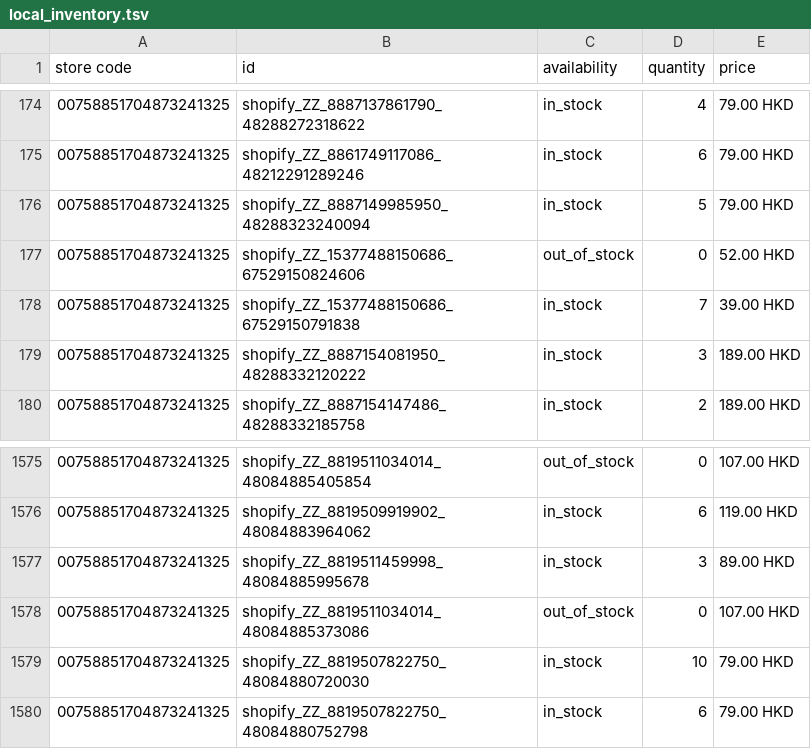
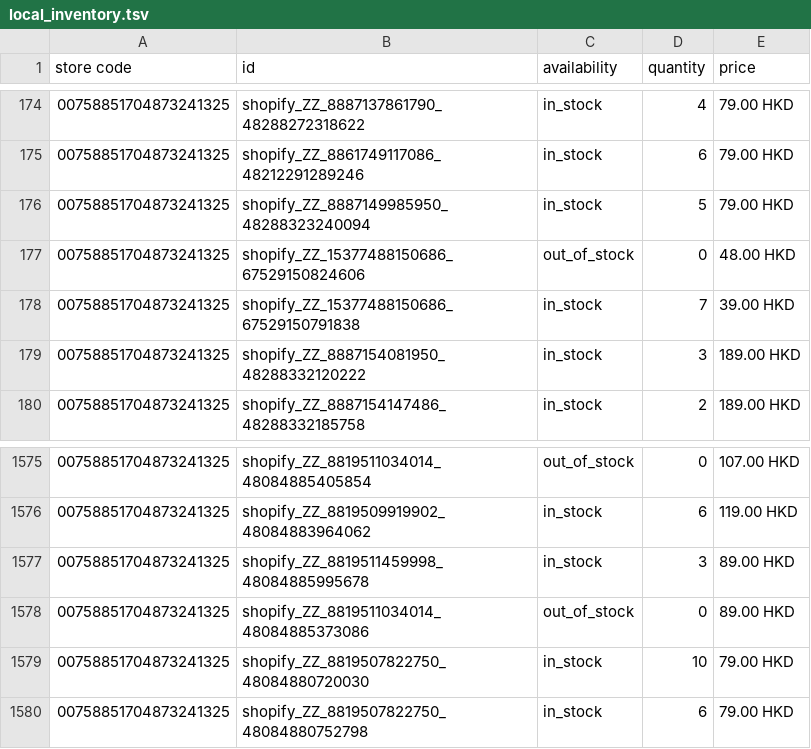
Before and after one commit to edberli/ouji-website, a TSV file: data/local_inventory.tsv, drawn as a sheet; only a part is shown, gaps mark what is left out.

Commit message:
觀塘本地存貨 feed 每日更新 2026-10-12

```diff
--- a/data/local_inventory.tsv
+++ b/data/local_inventory.tsv
@@ -176,3 +176,3 @@ store code	id	availability	quantity	price
 00758851704873241325	shopify_ZZ_8887149985950_48288323240094	in_stock	5	79.00 HKD
-00758851704873241325	shopify_ZZ_15377488150686_67529150824606	out_of_stock	0	52.00 HKD
+00758851704873241325	shopify_ZZ_15377488150686_67529150824606	out_of_stock	0	48.00 HKD
 00758851704873241325	shopify_ZZ_15377488150686_67529150791838	in_stock	7	39.00 HKD
@@ -1577,3 +1577,3 @@ store code	id	availability	quantity	price
 00758851704873241325	shopify_ZZ_8819511459998_48084885995678	in_stock	3	89.00 HKD
-00758851704873241325	shopify_ZZ_8819511034014_48084885373086	out_of_stock	0	107.00 HKD
+00758851704873241325	shopify_ZZ_8819511034014_48084885373086	out_of_stock	0	89.00 HKD
 00758851704873241325	shopify_ZZ_8819507822750_48084880720030	in_stock	10	79.00 HKD
```
